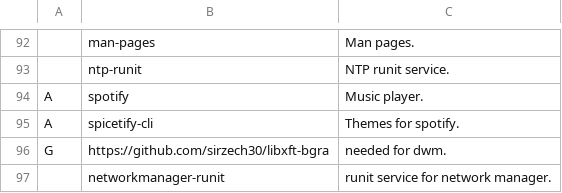
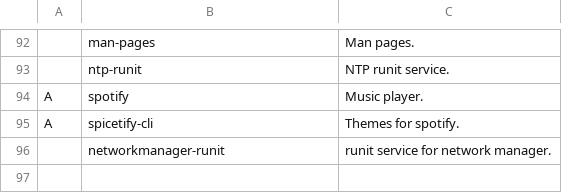
Before and after one commit to elwolf6/LARBS, a CSV file: progs.csv, drawn as a sheet; only a part is shown, gaps mark what is left out; the diff names each change by its address in the sheet, - before the commit and + after, or states it on an @@ line.

Commit message:
Update progs.csv

```diff
--- a/progs.csv
+++ b/progs.csv
-row 96: G | https://github.com/sirzech30/libxft-bgra | needed for dwm.
```
